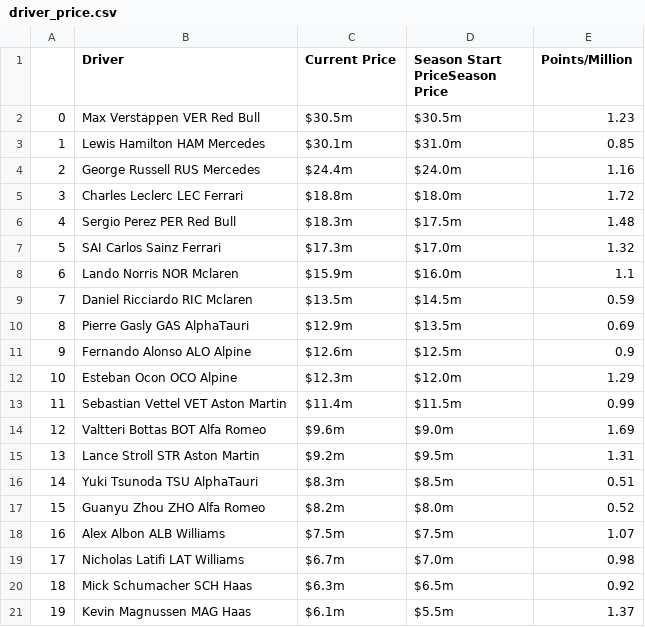
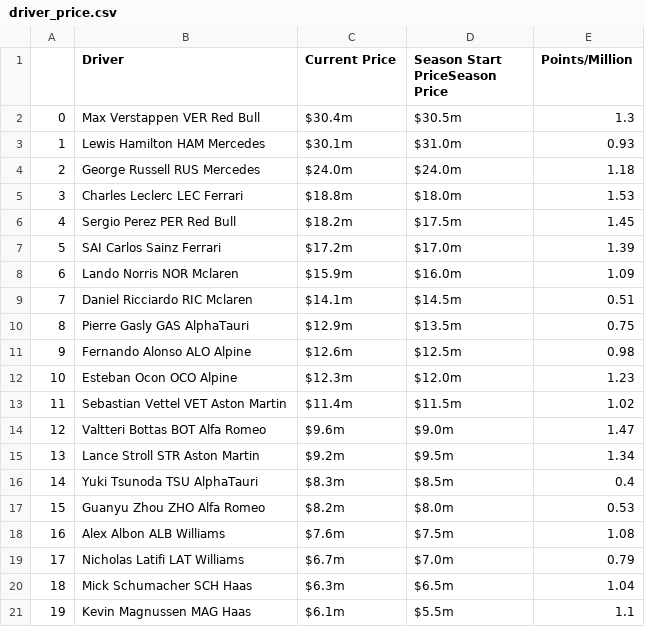
Before and after one commit to leroyJr/f1_data_analysis, a CSV file: src/notebooks/f1_fantasy_track/data/raw/driver_price.csv, drawn as a sheet.

```diff
--- a/src/notebooks/f1_fantasy_track/data/raw/driver_price.csv
+++ b/src/notebooks/f1_fantasy_track/data/raw/driver_price.csv
@@ -1,21 +1,21 @@
 |Driver|Current Price|Season Start PriceSeason Price|Points/Million
-0|Max Verstappen  VER  Red Bull|$30.5m|$30.5m|1.23
-1|Lewis Hamilton  HAM  Mercedes|$30.1m|$31.0m|0.85
-2|George Russell  RUS  Mercedes|$24.4m|$24.0m|1.16
-3|Charles Leclerc  LEC  Ferrari|$18.8m|$18.0m|1.72
-4|Sergio Perez  PER  Red Bull|$18.3m|$17.5m|1.48
-5|SAI  Carlos Sainz  Ferrari|$17.3m|$17.0m|1.32
-6|Lando Norris  NOR  Mclaren|$15.9m|$16.0m|1.1
-7|Daniel Ricciardo  RIC  Mclaren|$13.5m|$14.5m|0.59
-8|Pierre Gasly  GAS  AlphaTauri|$12.9m|$13.5m|0.69
-9|Fernando Alonso  ALO  Alpine|$12.6m|$12.5m|0.9
-10|Esteban Ocon  OCO  Alpine|$12.3m|$12.0m|1.29
-11|Sebastian Vettel  VET  Aston Martin|$11.4m|$11.5m|0.99
-12|Valtteri Bottas  BOT  Alfa Romeo|$9.6m|$9.0m|1.69
-13|Lance Stroll  STR  Aston Martin|$9.2m|$9.5m|1.31
-14|Yuki Tsunoda  TSU  AlphaTauri|$8.3m|$8.5m|0.51
-15|Guanyu Zhou  ZHO  Alfa Romeo|$8.2m|$8.0m|0.52
-16|Alex Albon  ALB  Williams|$7.5m|$7.5m|1.07
-17|Nicholas Latifi  LAT  Williams|$6.7m|$7.0m|0.98
-18|Mick Schumacher  SCH  Haas|$6.3m|$6.5m|0.92
-19|Kevin Magnussen  MAG  Haas|$6.1m|$5.5m|1.37
+0|Max Verstappen  VER  Red Bull|$30.4m|$30.5m|1.3
+1|Lewis Hamilton  HAM  Mercedes|$30.1m|$31.0m|0.93
+2|George Russell  RUS  Mercedes|$24.0m|$24.0m|1.18
+3|Charles Leclerc  LEC  Ferrari|$18.8m|$18.0m|1.53
+4|Sergio Perez  PER  Red Bull|$18.2m|$17.5m|1.45
+5|SAI  Carlos Sainz  Ferrari|$17.2m|$17.0m|1.39
+6|Lando Norris  NOR  Mclaren|$15.9m|$16.0m|1.09
+7|Daniel Ricciardo  RIC  Mclaren|$14.1m|$14.5m|0.51
+8|Pierre Gasly  GAS  AlphaTauri|$12.9m|$13.5m|0.75
+9|Fernando Alonso  ALO  Alpine|$12.6m|$12.5m|0.98
+10|Esteban Ocon  OCO  Alpine|$12.3m|$12.0m|1.23
+11|Sebastian Vettel  VET  Aston Martin|$11.4m|$11.5m|1.02
+12|Valtteri Bottas  BOT  Alfa Romeo|$9.6m|$9.0m|1.47
+13|Lance Stroll  STR  Aston Martin|$9.2m|$9.5m|1.34
+14|Yuki Tsunoda  TSU  AlphaTauri|$8.3m|$8.5m|0.4
+15|Guanyu Zhou  ZHO  Alfa Romeo|$8.2m|$8.0m|0.53
+16|Alex Albon  ALB  Williams|$7.6m|$7.5m|1.08
+17|Nicholas Latifi  LAT  Williams|$6.7m|$7.0m|0.79
+18|Mick Schumacher  SCH  Haas|$6.3m|$6.5m|1.04
+19|Kevin Magnussen  MAG  Haas|$6.1m|$5.5m|1.1
```
Also changed, not shown: src/notebooks/f1_fantasy_track/data/raw/driver_pts.csv, src/notebooks/f1_fantasy_track/data/raw/team_price.csv, 13 other files.
